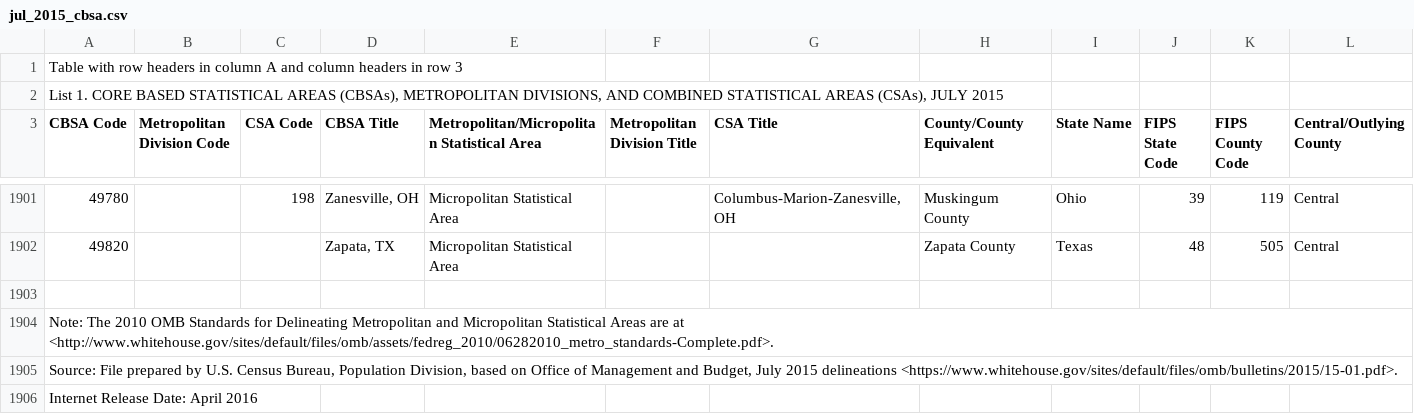
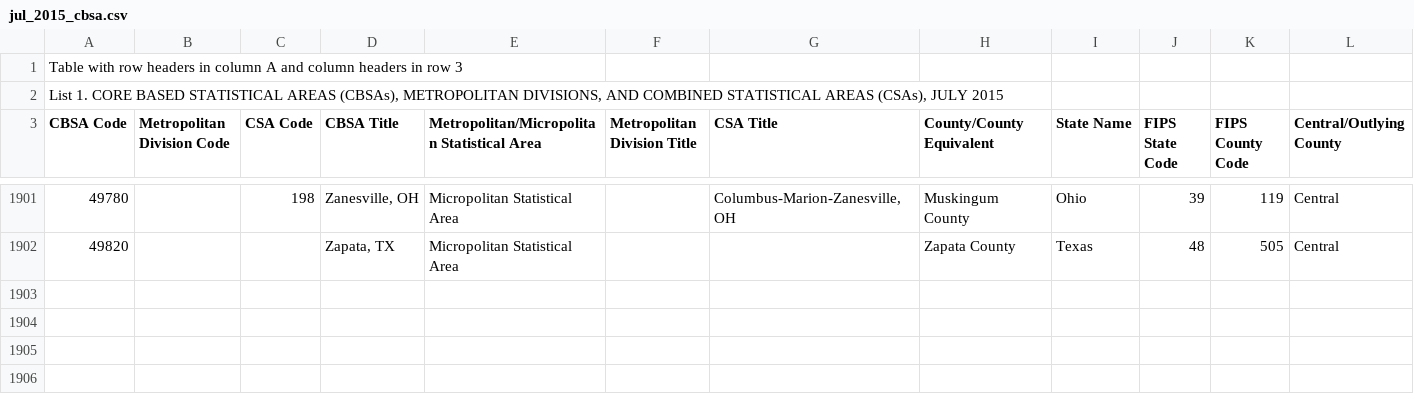
Before and after one commit to cfpb/hmda-platform, a CSV file: census/src/main/resources/jul_2015_cbsa.csv, drawn as a sheet; only a part is shown, gaps mark what is left out.

Commit message:
fixes to cbsa lookup, n52 test passing

```diff
--- a/census/src/main/resources/jul_2015_cbsa.csv
+++ b/census/src/main/resources/jul_2015_cbsa.csv
@@ -1902,5 +1902 @@ CBSA Code,Metropolitan Division Code,CSA Code,CBSA Title,Metropolitan/Micropolit
 49820,,,"Zapata, TX",Micropolitan Statistical Area,,,Zapata County,Texas,48,505,Central
-,,,,,,,,,,,
-Note: The 2010 OMB Standards for Delineating Metropolitan and Micropolitan Statistical Areas are at <http://www.whitehouse.gov/sites/default/files/omb/assets/fedreg_2010/06282010_metro_standards-Complete.pdf>.   ,,,,,,,,,,,
-"Source: File prepared by U.S. Census Bureau, Population Division, based on Office of Management and Budget, July 2015 delineations <https://www.whitehouse.gov/sites/default/files/omb/bulletins/2015/15-01.pdf>.   ",,,,,,,,,,,
-Internet Release Date: April 2016,,,,,,,,,,,
```
Also changed, not shown: 4 other files.
